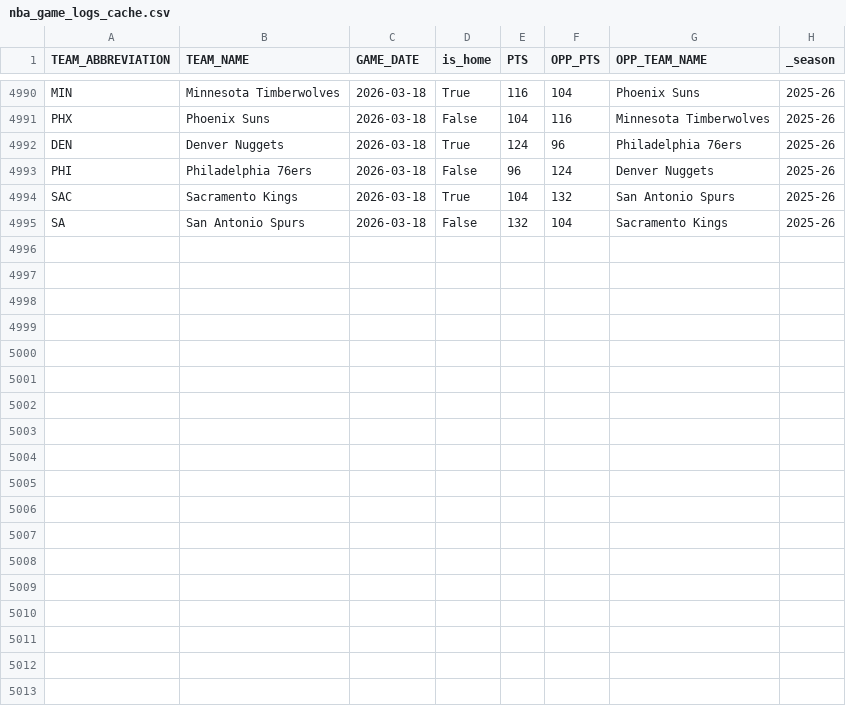
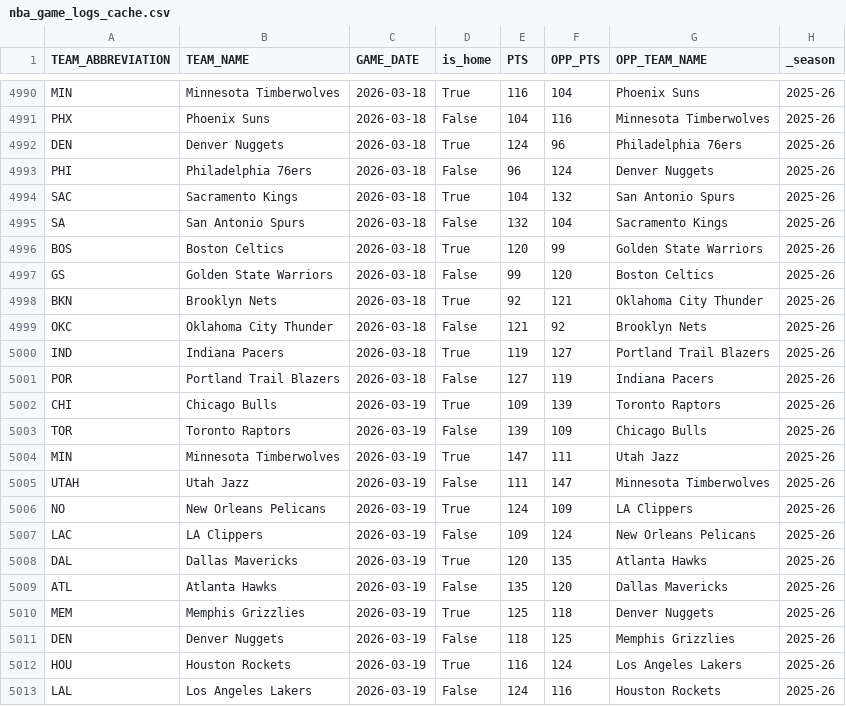
Before and after one commit to tlondech/value-bets, a CSV file: data/nba_game_logs_cache.csv, drawn as a sheet; only a part is shown, gaps mark what is left out; the diff names each change by its address in the sheet, - before the commit and + after, or states it on an @@ line.

```diff
--- a/data/nba_game_logs_cache.csv
+++ b/data/nba_game_logs_cache.csv
+row 4996: BOS | Boston Celtics | 2026-03-18 | True | 120 | 99 | Golden State Warriors | 2025-26
+row 4997: GS | Golden State Warriors | 2026-03-18 | False | 99 | 120 | Boston Celtics | 2025-26
+row 4998: BKN | Brooklyn Nets | 2026-03-18 | True | 92 | 121 | Oklahoma City Thunder | 2025-26
+row 4999: OKC | Oklahoma City Thunder | 2026-03-18 | False | 121 | 92 | Brooklyn Nets | 2025-26
+row 5000: IND | Indiana Pacers | 2026-03-18 | True | 119 | 127 | Portland Trail Blazers | 2025-26
+row 5001: POR | Portland Trail Blazers | 2026-03-18 | False | 127 | 119 | Indiana Pacers | 2025-26
+row 5002: CHI | Chicago Bulls | 2026-03-19 | True | 109 | 139 | Toronto Raptors | 2025-26
+row 5003: TOR | Toronto Raptors | 2026-03-19 | False | 139 | 109 | Chicago Bulls | 2025-26
+row 5004: MIN | Minnesota Timberwolves | 2026-03-19 | True | 147 | 111 | Utah Jazz | 2025-26
+row 5005: UTAH | Utah Jazz | 2026-03-19 | False | 111 | 147 | Minnesota Timberwolves | 2025-26
+row 5006: NO | New Orleans Pelicans | 2026-03-19 | True | 124 | 109 | LA Clippers | 2025-26
+row 5007: LAC | LA Clippers | 2026-03-19 | False | 109 | 124 | New Orleans Pelicans | 2025-26
+row 5008: DAL | Dallas Mavericks | 2026-03-19 | True | 120 | 135 | Atlanta Hawks | 2025-26
+row 5009: ATL | Atlanta Hawks | 2026-03-19 | False | 135 | 120 | Dallas Mavericks | 2025-26
+row 5010: MEM | Memphis Grizzlies | 2026-03-19 | True | 125 | 118 | Denver Nuggets | 2025-26
+row 5011: DEN | Denver Nuggets | 2026-03-19 | False | 118 | 125 | Memphis Grizzlies | 2025-26
+row 5012: HOU | Houston Rockets | 2026-03-19 | True | 116 | 124 | Los Angeles Lakers | 2025-26
+row 5013: LAL | Los Angeles Lakers | 2026-03-19 | False | 124 | 116 | Houston Rockets | 2025-26
```
